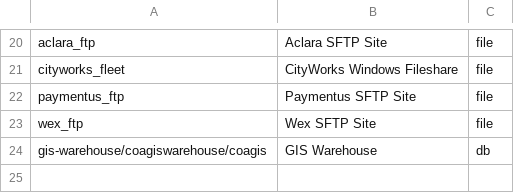
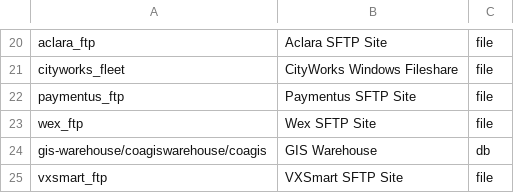
Before and after one commit to cityofasheville/bedrock2, a CSV file: src/db/bedrock-db-data/data/connections.csv, drawn as a sheet; only a part is shown, gaps mark what is left out; the diff names each change by its address in the sheet, - before the commit and + after, or states it on an @@ line.

Commit message:
vxsmart_balances

```diff
--- a/src/db/bedrock-db-data/data/connections.csv
+++ b/src/db/bedrock-db-data/data/connections.csv
+row 25: vxsmart_ftp | VXSmart SFTP Site | file
```
Also changed, not shown: 5 other files.
